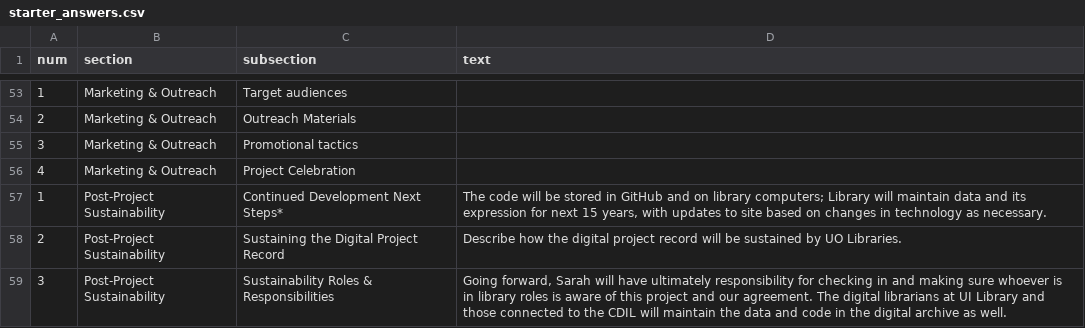
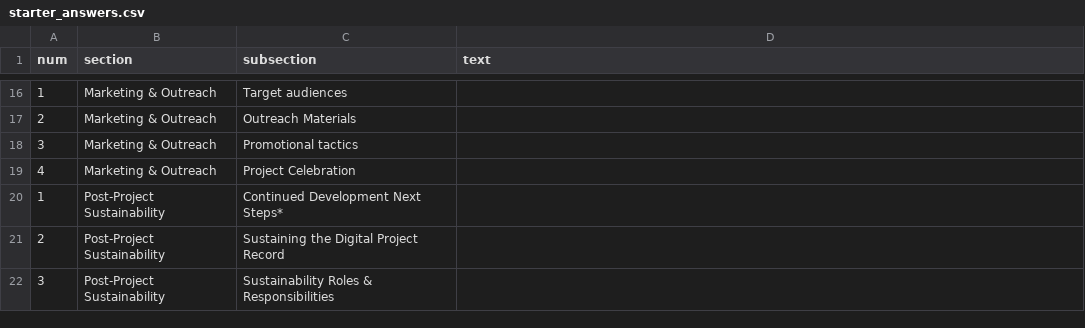
Before and after one commit to thecdil/project-manager-template, a CSV file: _data/starter_answers.csv, drawn as a sheet; only a part is shown, gaps mark what is left out; the diff covers the shown part only.

```diff
--- a/_data/starter_answers.csv
+++ b/_data/starter_answers.csv
@@ -56,4 +19,4 @@
 4,Marketing & Outreach,Project Celebration,
-1,Post-Project Sustainability,Continued Development Next Steps*,"The code will be stored in GitHub and on library computers; Library will maintain data and its expression for next 15 years, with updates to site based on changes in technology as necessary."
-2,Post-Project Sustainability,Sustaining the Digital Project Record,"Describe how the digital project record will be sustained by UO Libraries."
-3,Post-Project Sustainability,Sustainability Roles & Responsibilities,"Going forward, Sarah will have ultimately responsibility for checking in and making sure whoever is in library roles is aware of this project and our agreement. The digital librarians at UI Library and those connected to the CDIL will maintain the data and code in the digital archive as well. "
+1,Post-Project Sustainability,Continued Development Next Steps*,
+2,Post-Project Sustainability,Sustaining the Digital Project Record,
+3,Post-Project Sustainability,Sustainability Roles & Responsibilities,
```
Also changed, not shown: 1 added row, 38 removed rows and 18 edited cells elsewhere in this file, _data/people.csv, _data/starter_answers (2).csv, 5 other files.
